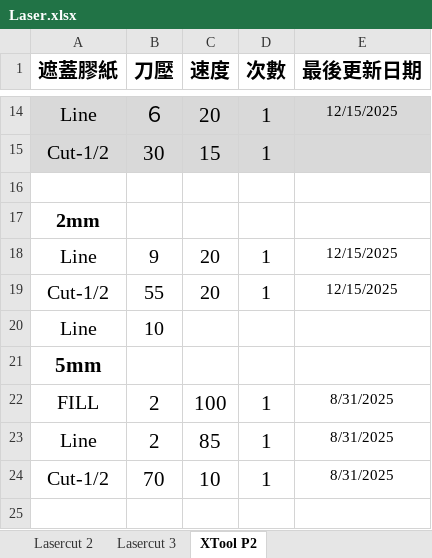
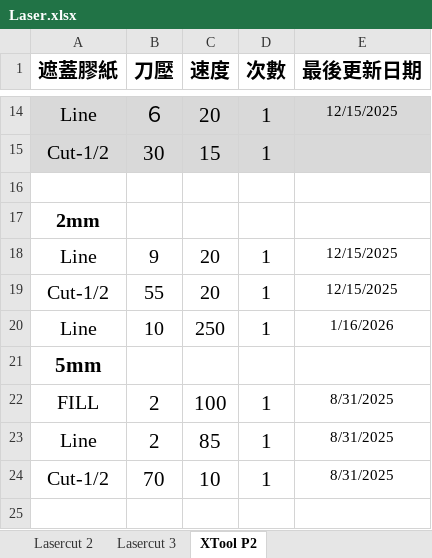
Before and after one commit to zionlasercut/cutdata, an Excel workbook: Laser.xlsx, sheet XTool P2, drawn as a sheet; only a part is shown, gaps mark what is left out; values as stored, in another font and other column widths than the file's, no borders; charts and pictures not drawn; the diff names each change by its address in the sheet, - before the commit and + after, or states it on an @@ line.

Commit message:
Update Laser.xlsx from Google Sheets @ 2026-01-16T02:32:15.665Z

```diff
--- a/Laser.xlsx (sheet XTool P2)
+++ b/Laser.xlsx (sheet XTool P2)
-C20 (速度): (empty)
+C20 (速度): 250
-D20 (次數): (empty)
+D20 (次數): 1
-E20 (最後更新日期): (empty)
+E20 (最後更新日期): 1/16/2026
```
